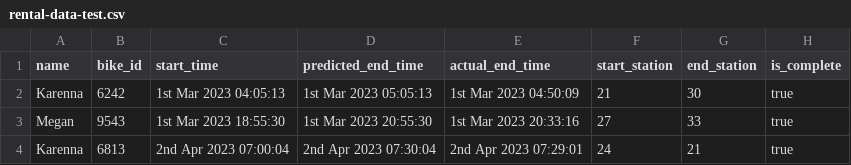
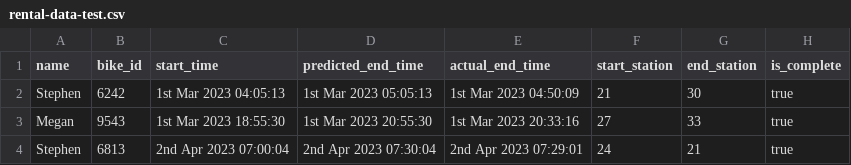
Before and after one commit to kkung9/valetbike, a CSV file: notes/rental-data-test.csv, drawn as a sheet.

```diff
--- a/notes/rental-data-test.csv
+++ b/notes/rental-data-test.csv
@@ -1,4 +1,4 @@
 name,bike_id,start_time,predicted_end_time,actual_end_time,start_station,end_station,is_complete
-Karenna,6242,1st Mar 2023 04:05:13,1st Mar 2023 05:05:13,1st Mar 2023 04:50:09,21,30,true
+Stephen,6242,1st Mar 2023 04:05:13,1st Mar 2023 05:05:13,1st Mar 2023 04:50:09,21,30,true
 Megan,9543,1st Mar 2023 18:55:30,1st Mar 2023 20:55:30,1st Mar 2023 20:33:16,27,33,true
-Karenna,6813,2nd Apr 2023 07:00:04,2nd Apr 2023 07:30:04,2nd Apr 2023 07:29:01,24,21,true
+Stephen,6813,2nd Apr 2023 07:00:04,2nd Apr 2023 07:30:04,2nd Apr 2023 07:29:01,24,21,true
```
Also changed, not shown: notes/user-data-test.csv, 1 other file.
